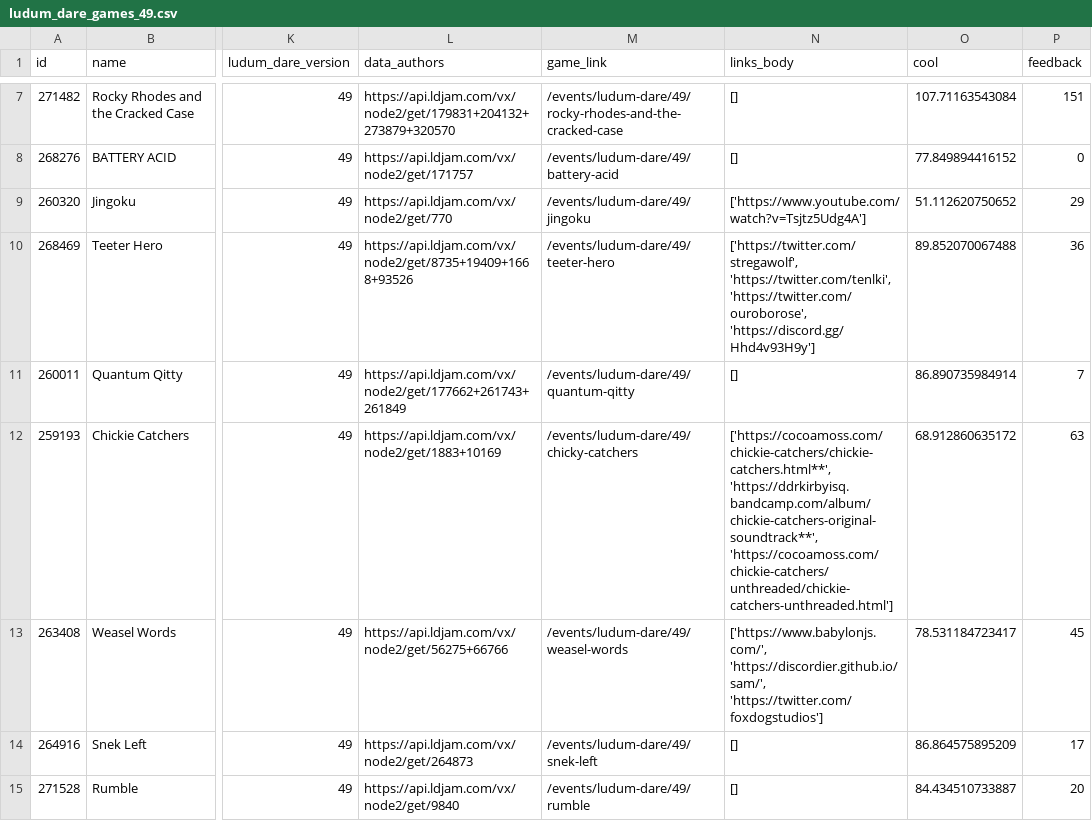
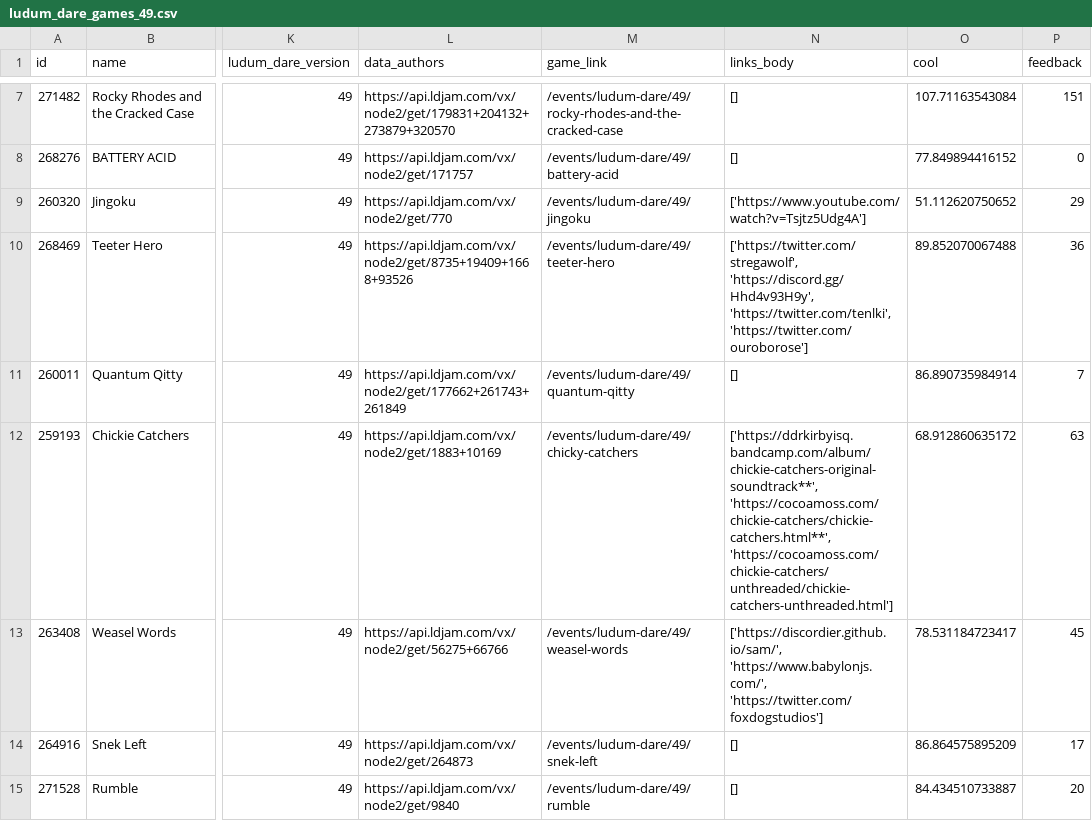
Before and after one commit to rslgp/gamejam_teams, a CSV file: modules/ludum_dare_games_49.csv, drawn as a sheet; only a part is shown, gaps mark what is left out; the diff covers the shown part only; the diff names each change by its address in the sheet, - before the commit and + after, or states it on an @@ line.

```diff
--- a/modules/ludum_dare_games_49.csv
+++ b/modules/ludum_dare_games_49.csv
-N10 (links_body): ['https://twitter.com/stregawolf', 'https://twitter.com/tenlki', 'https://twitter.com/ouroborose', 'https://discord.gg/Hhd4v93H9y']
+N10 (links_body): ['https://twitter.com/stregawolf', 'https://discord.gg/Hhd4v93H9y', 'https://twitter.com/tenlki', 'https://twitter.com/ouroborose']
-N12 (links_body): ['https://cocoamoss.com/chickie-catchers/chickie-catchers.html**', 'https://ddrkirbyisq.bandcamp.com/album/chickie-catchers-original-soundtrack**', 'https://cocoamoss.com/chickie-catchers/unthreaded/chickie-catchers-unthreaded.html']
+N12 (links_body): ['https://ddrkirbyisq.bandcamp.com/album/chickie-catchers-original-soundtrack**', 'https://cocoamoss.com/chickie-catchers/chickie-catchers.html**', 'https://cocoamoss.com/chickie-catchers/unthreaded/chickie-catchers-unthreaded.html']
-N13 (links_body): ['https://www.babylonjs.com/', 'https://discordier.github.io/sam/', 'https://twitter.com/foxdogstudios']
+N13 (links_body): ['https://discordier.github.io/sam/', 'https://www.babylonjs.com/', 'https://twitter.com/foxdogstudios']
```
Also changed, not shown: 32 edited cells elsewhere in this file, 13 other files.
